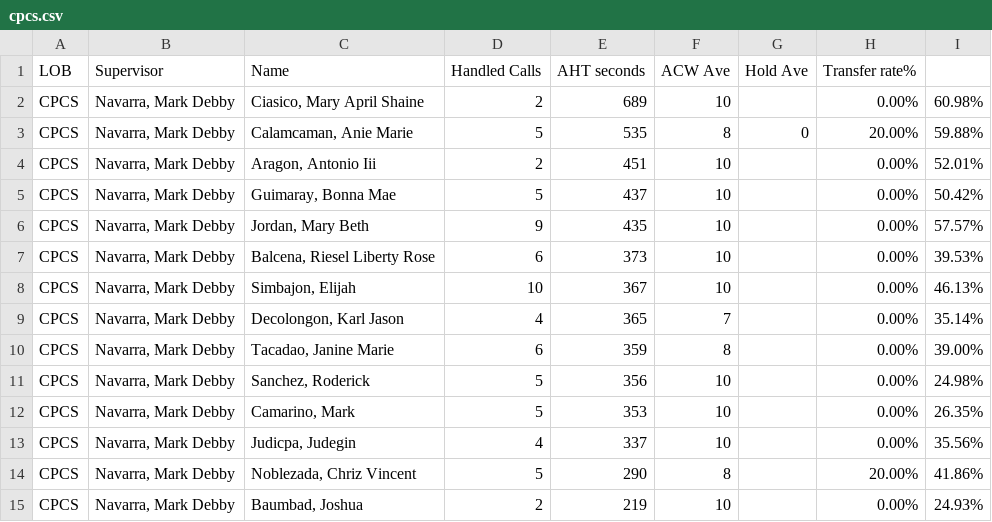
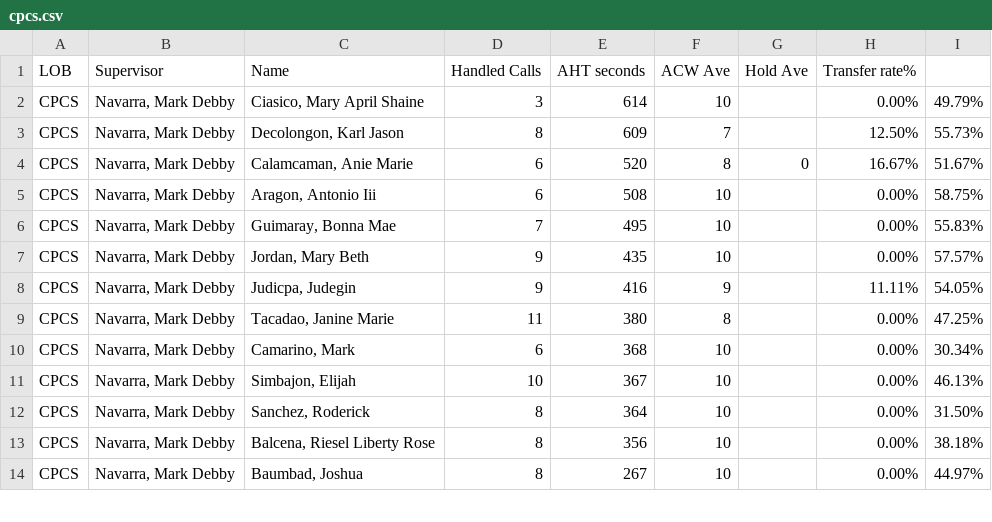
Before and after one commit to mosaicphl/CPCSAHTinterval, a CSV file: cpcs.csv, drawn as a sheet; only a part is shown; the diff covers the shown part only.

```diff
--- a/cpcs.csv
+++ b/cpcs.csv
@@ -1,15 +1,14 @@
 LOB,Supervisor,Name ,Handled Calls ,AHT seconds,ACW Ave,Hold Ave,Transfer rate%,
-CPCS,"Navarra, Mark Debby","Ciasico, Mary April Shaine",2,689,10,,0.00%,60.98%
-CPCS,"Navarra, Mark Debby","Calamcaman, Anie Marie",5,535,8,0,20.00%,59.88%
-CPCS,"Navarra, Mark Debby","Aragon, Antonio Iii",2,451,10,,0.00%,52.01%
-CPCS,"Navarra, Mark Debby","Guimaray, Bonna Mae",5,437,10,,0.00%,50.42%
+CPCS,"Navarra, Mark Debby","Ciasico, Mary April Shaine",3,614,10,,0.00%,49.79%
+CPCS,"Navarra, Mark Debby","Decolongon, Karl Jason",8,609,7,,12.50%,55.73%
+CPCS,"Navarra, Mark Debby","Calamcaman, Anie Marie",6,520,8,0,16.67%,51.67%
+CPCS,"Navarra, Mark Debby","Aragon, Antonio Iii",6,508,10,,0.00%,58.75%
+CPCS,"Navarra, Mark Debby","Guimaray, Bonna Mae",7,495,10,,0.00%,55.83%
 CPCS,"Navarra, Mark Debby","Jordan, Mary Beth",9,435,10,,0.00%,57.57%
-CPCS,"Navarra, Mark Debby","Balcena, Riesel Liberty Rose",6,373,10,,0.00%,39.53%
+CPCS,"Navarra, Mark Debby","Judicpa, Judegin",9,416,9,,11.11%,54.05%
+CPCS,"Navarra, Mark Debby","Tacadao, Janine Marie",11,380,8,,0.00%,47.25%
+CPCS,"Navarra, Mark Debby","Camarino, Mark",6,368,10,,0.00%,30.34%
 CPCS,"Navarra, Mark Debby","Simbajon, Elijah",10,367,10,,0.00%,46.13%
-CPCS,"Navarra, Mark Debby","Decolongon, Karl Jason",4,365,7,,0.00%,35.14%
-CPCS,"Navarra, Mark Debby","Tacadao, Janine Marie",6,359,8,,0.00%,39.00%
-CPCS,"Navarra, Mark Debby","Sanchez, Roderick",5,356,10,,0.00%,24.98%
-CPCS,"Navarra, Mark Debby","Camarino, Mark",5,353,10,,0.00%,26.35%
-CPCS,"Navarra, Mark Debby","Judicpa, Judegin",4,337,10,,0.00%,35.56%
-CPCS,"Navarra, Mark Debby","Noblezada, Chriz Vincent",5,290,8,,20.00%,41.86%
-CPCS,"Navarra, Mark Debby","Baumbad, Joshua",2,219,10,,0.00%,24.93%
+CPCS,"Navarra, Mark Debby","Sanchez, Roderick",8,364,10,,0.00%,31.50%
+CPCS,"Navarra, Mark Debby","Balcena, Riesel Liberty Rose",8,356,10,,0.00%,38.18%
+CPCS,"Navarra, Mark Debby","Baumbad, Joshua",8,267,10,,0.00%,44.97%
```
Also changed, not shown: 4 added rows, 2 removed rows and 15 edited cells elsewhere in this file, cpcsAHT.csv.
